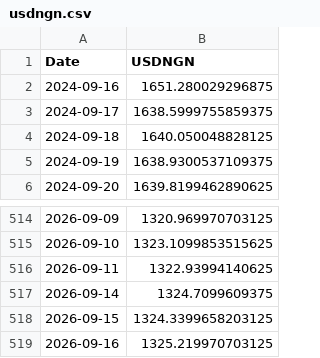
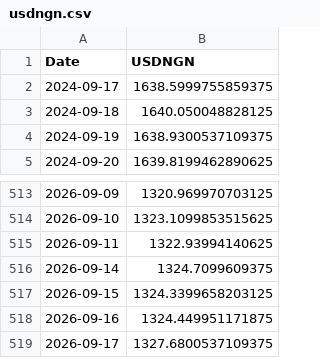
Before and after one commit to samebimo10-cpu/Stock-, a CSV file: data/cache/usdngn.csv, drawn as a sheet; only a part is shown, gaps mark what is left out.

```diff
--- a/data/cache/usdngn.csv
+++ b/data/cache/usdngn.csv
@@ -1,3 +1,2 @@
 Date,USDNGN
-2024-09-16,1651.280029296875
 2024-09-17,1638.5999755859375
@@ -518,2 +517,3 @@ Date,USDNGN
 2026-09-15,1324.3399658203125
-2026-09-16,1325.219970703125
+2026-09-16,1324.449951171875
+2026-09-17,1327.6800537109375
```
Also changed, not shown: data/cache/ngx_board.csv, data/cache/ngx_history.csv, 8 other files.
